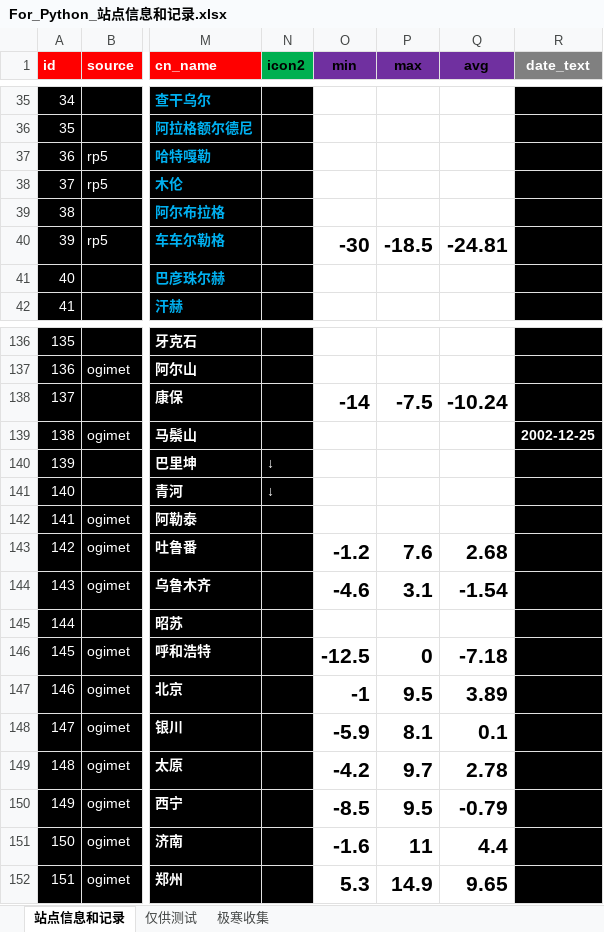
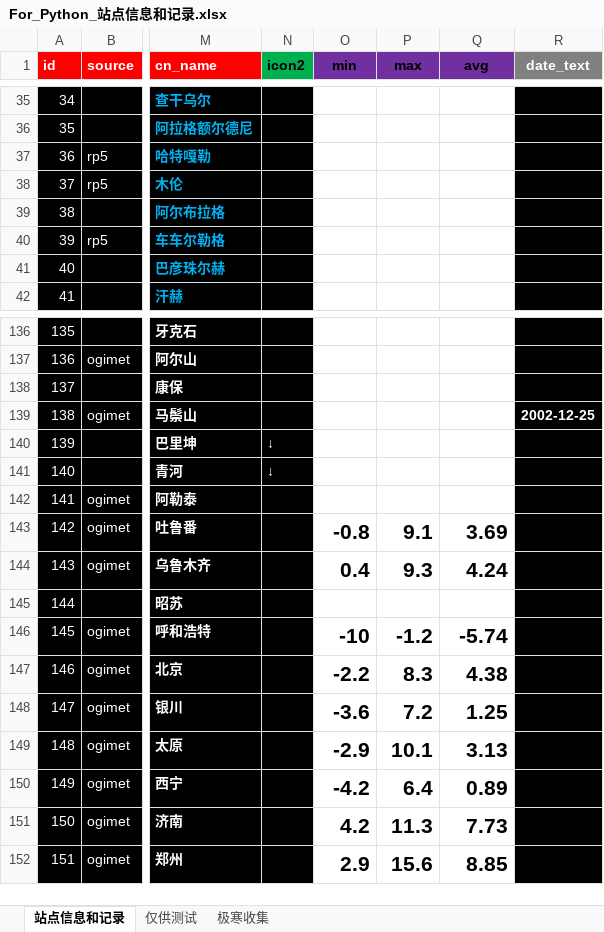
Before and after one commit to qkvkql/default, an Excel workbook: 气象/For_Python_站点信息和记录.xlsx, sheet 站点信息和记录, drawn as a sheet; only a part is shown, gaps mark what is left out; values as stored, in another font and other column widths than the file's, no borders; conditional formats not drawn; the diff covers the shown part only; the diff names each change by its address in the sheet, - before the commit and + after, or states it on an @@ line.

```diff
--- a/气象/For_Python_站点信息和记录.xlsx (sheet 站点信息和记录)
+++ b/气象/For_Python_站点信息和记录.xlsx (sheet 站点信息和记录)
-O40 (min): -30
+O40 (min): (empty)
-P40 (max): -18.5
+P40 (max): (empty)
-Q40 (avg): -24.81
+Q40 (avg): (empty)
-O138 (min): -14
+O138 (min): (empty)
-P138 (max): -7.5
+P138 (max): (empty)
-Q138 (avg): -10.24
+Q138 (avg): (empty)
-O143 (min): -1.2
+O143 (min): -0.8
-P143 (max): 7.6
+P143 (max): 9.1
-Q143 (avg): 2.68
+Q143 (avg): 3.69
-O144 (min): -4.6
+O144 (min): 0.4
-P144 (max): 3.1
+P144 (max): 9.3
-Q144 (avg): -1.54
+Q144 (avg): 4.24
-O146 (min): -12.5
+O146 (min): -10
-P146 (max): 0
+P146 (max): -1.2
-Q146 (avg): -7.18
+Q146 (avg): -5.74
-O147 (min): -1
+O147 (min): -2.2
-P147 (max): 9.5
+P147 (max): 8.3
-Q147 (avg): 3.89
+Q147 (avg): 4.38
-O148 (min): -5.9
+O148 (min): -3.6
-P148 (max): 8.1
+P148 (max): 7.2
-Q148 (avg): 0.1
+Q148 (avg): 1.25
-O149 (min): -4.2
+O149 (min): -2.9
-P149 (max): 9.7
+P149 (max): 10.1
-Q149 (avg): 2.78
+Q149 (avg): 3.13
-O150 (min): -8.5
+O150 (min): -4.2
-P150 (max): 9.5
+P150 (max): 6.4
-Q150 (avg): -0.79
+Q150 (avg): 0.89
-O151 (min): -1.6
+O151 (min): 4.2
-P151 (max): 11
+P151 (max): 11.3
-Q151 (avg): 4.4
+Q151 (avg): 7.73
-O152 (min): 5.3
+O152 (min): 2.9
-P152 (max): 14.9
+P152 (max): 15.6
-Q152 (avg): 9.65
+Q152 (avg): 8.85
```
Also changed, not shown: 260 edited cells elsewhere in this sheet, 气象/蒙古存档.xlsx, 5 other files.
